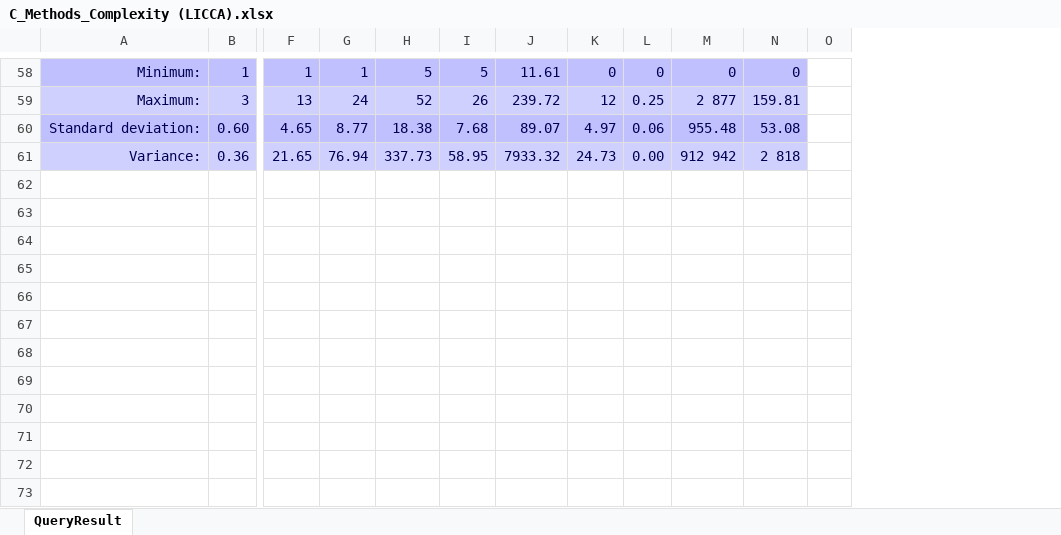
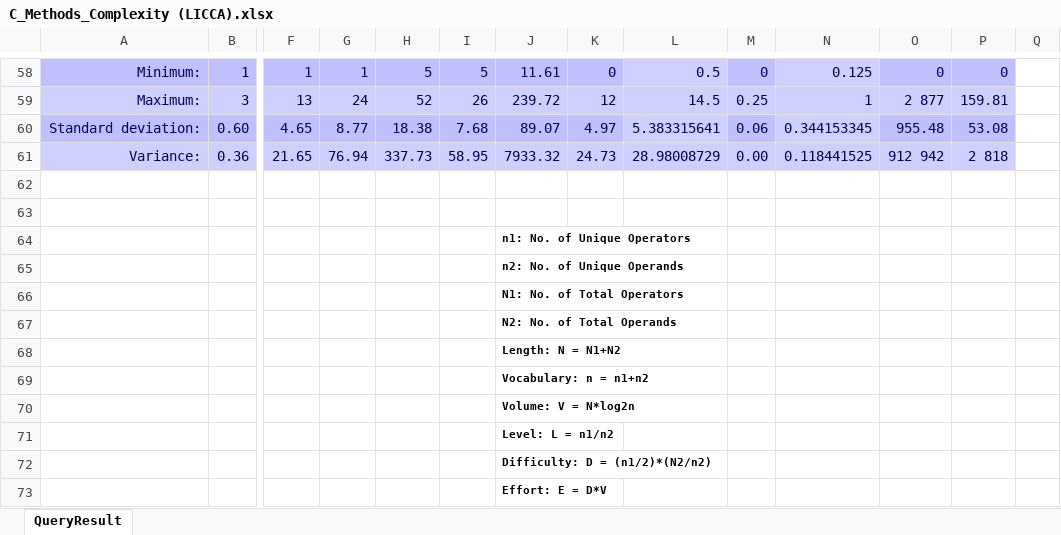
Before and after one commit to zaricu22/Multi-Lang_Metrics, an Excel workbook: results/CoderGears/CppDepend/LICCA/C_Methods_Complexity (LICCA).xlsx, sheet QueryResult, drawn as a sheet; only a part is shown, gaps mark what is left out; values as stored, in another font and other column widths than the file's, no borders; rows hold the shown columns only; the diff covers the shown part only; the diff names each change by its address in the sheet, - before the commit and + after, or states it on an @@ line.

```diff
--- a/results/CoderGears/CppDepend/LICCA/C_Methods_Complexity (LICCA).xlsx (sheet QueryResult)
+++ b/results/CoderGears/CppDepend/LICCA/C_Methods_Complexity (LICCA).xlsx (sheet QueryResult)
+column L, rows 58-61: 0.5 | 14.5 | 5.383315641 | 28.98008729
+column N, rows 58-61: 0.125 | 1 | 0.344153345 | 0.118441525
+row 62: (empty)
+row 63: (empty)
+row 64:  |  |  |  |  |  | n1: No. of Unique Operators
+row 65:  |  |  |  |  |  | n2: No. of Unique Operands
+row 66:  |  |  |  |  |  | N1: No. of Total Operators
+row 67:  |  |  |  |  |  | N2: No. of Total Operands
+row 68:  |  |  |  |  |  | Length: N = N1+N2
+row 69:  |  |  |  |  |  | Vocabulary: n = n1+n2
+row 70:  |  |  |  |  |  | Volume: V = N*log2n
+row 71:  |  |  |  |  |  | Level: L = n1/n2
+row 72:  |  |  |  |  |  | Difficulty: D = (n1/2)*(N2/n2)
+row 73:  |  |  |  |  |  | Effort: E = D*V
```
Also changed, not shown: 12 edited cells elsewhere in this sheet, results/CoderGears/CppDepend/LICCA/C_Methods_Basics (LICCA).xlsx, results/CoderGears/CppDepend/RossetaCode/C_Methods_Basics (RossetaCode).xlsx, 3 other files.
